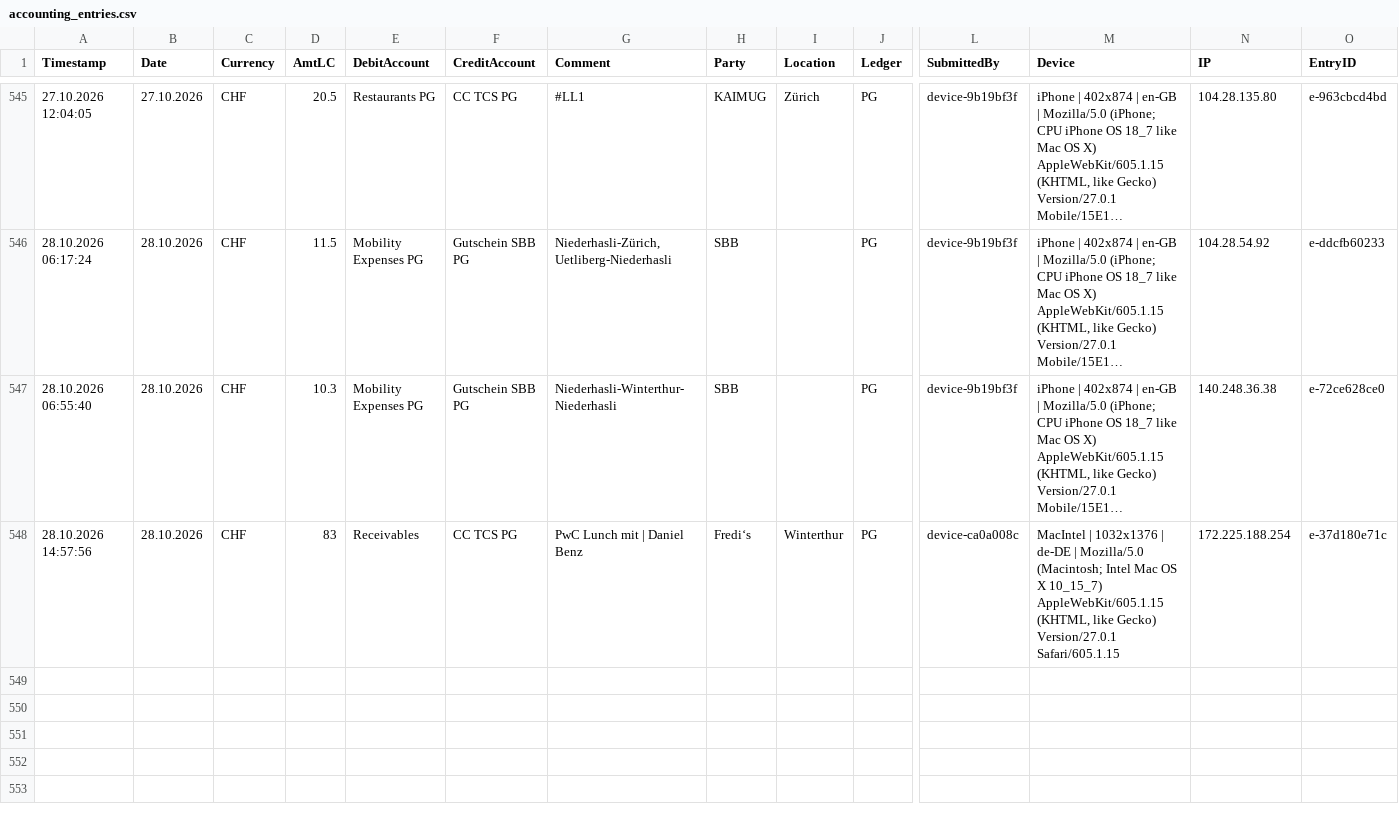
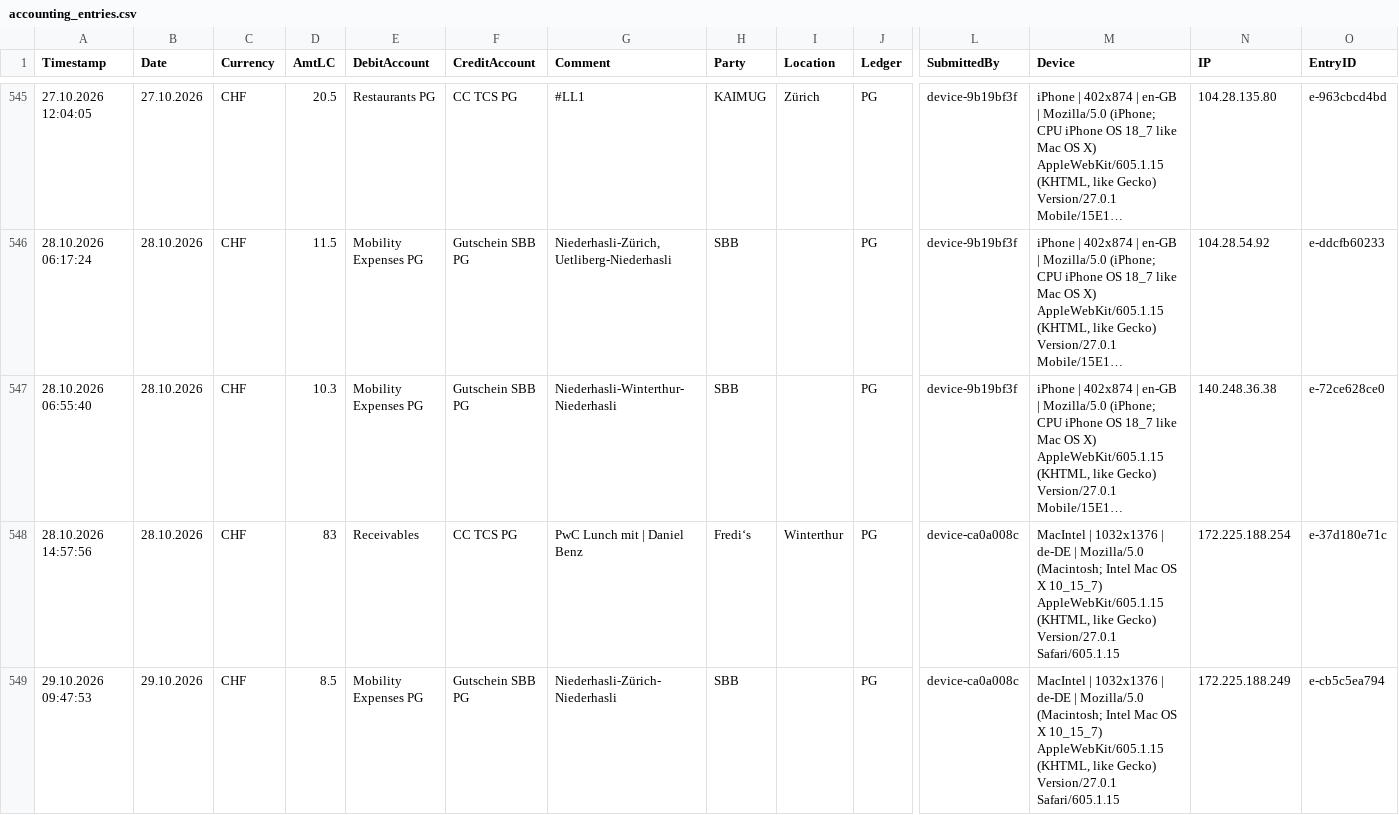
Before and after one commit to Munotstadt/accountingdatacollector, a CSV file: accounting_entries.csv, drawn as a sheet; only a part is shown, gaps mark what is left out; long unchanged cells end in …; rows hold the shown columns only; the diff names each change by its address in the sheet, - before the commit and + after, or states it on an @@ line.

Commit message:
Add ledger entry 29.10.2026 · SBB · CHF 8.5

```diff
--- a/accounting_entries.csv
+++ b/accounting_entries.csv
+row 549: 29.10.2026 09:47:53 | 29.10.2026 | CHF | 8.5 | Mobility Expenses PG | Gutschein SBB PG | Niederhasli-Zürich-Niederhasli | SBB |  | PG | device-ca0a008c | MacIntel | 1032x1376 | de-DE | Mozilla/5.0 (Macintosh; Intel Mac OS X 10_15_7) AppleWebKit/605.1.15 (KHTML, like Gecko) Version/27.0.1 Safari/605.1.15 | 172.225.188.249 | e-cb5c5ea794
```
